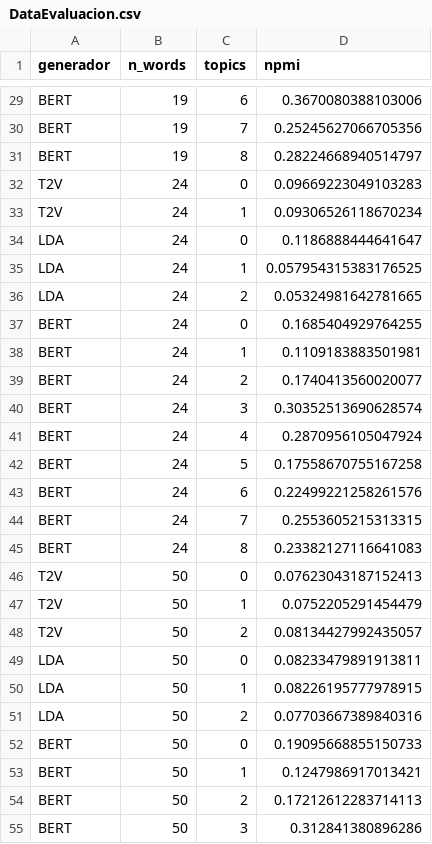
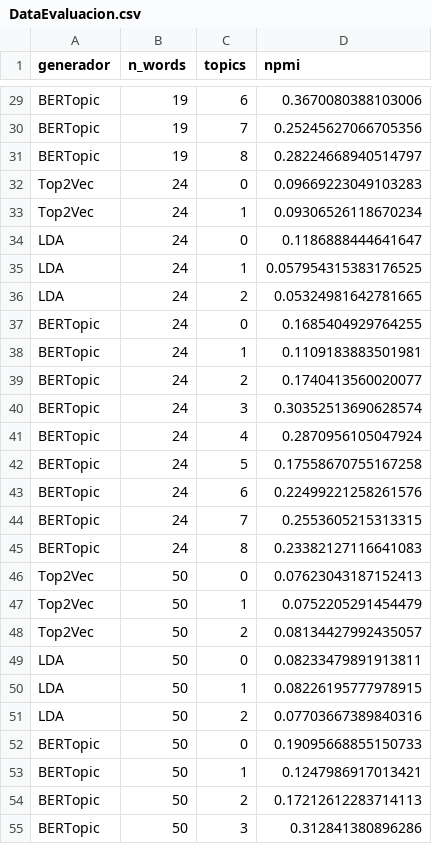
Before and after one commit to gacora/datos, a CSV file: DataEvaluacion.csv, drawn as a sheet; only a part is shown, gaps mark what is left out; the diff covers the shown part only; the diff names each change by its address in the sheet, - before the commit and + after, or states it on an @@ line.

Commit message:
Update DataEvaluacion.csv
Generadores con nombre completo

```diff
--- a/DataEvaluacion.csv
+++ b/DataEvaluacion.csv
-A29:A31 (generador): BERT
+A29:A31 (generador): BERTopic
-A32:A33 (generador): T2V
+A32:A33 (generador): Top2Vec
-A37:A45 (generador): BERT
+A37:A45 (generador): BERTopic
-A46:A48 (generador): T2V
+A46:A48 (generador): Top2Vec
-A52:A55 (generador): BERT
+A52:A55 (generador): BERTopic
```
Also changed, not shown: 27 edited cells elsewhere in this file.
